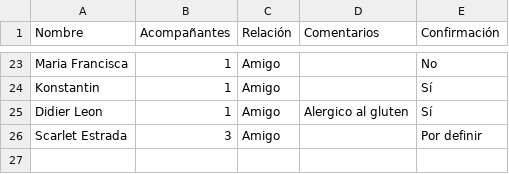
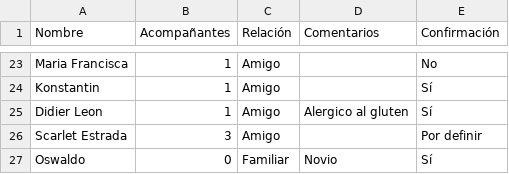
Before and after one commit to Ozzors/boda-app, a CSV file: invitados.csv, drawn as a sheet; only a part is shown, gaps mark what is left out.

Commit message:
Auto-guardado: invitado agregado

```diff
--- a/invitados.csv
+++ b/invitados.csv
@@ -26 +26,2 @@ Didier Leon,1,Amigo,Alergico al gluten,Sí
 Scarlet Estrada,3,Amigo,,Por definir
+Oswaldo,0,Familiar,Novio,Sí
```
